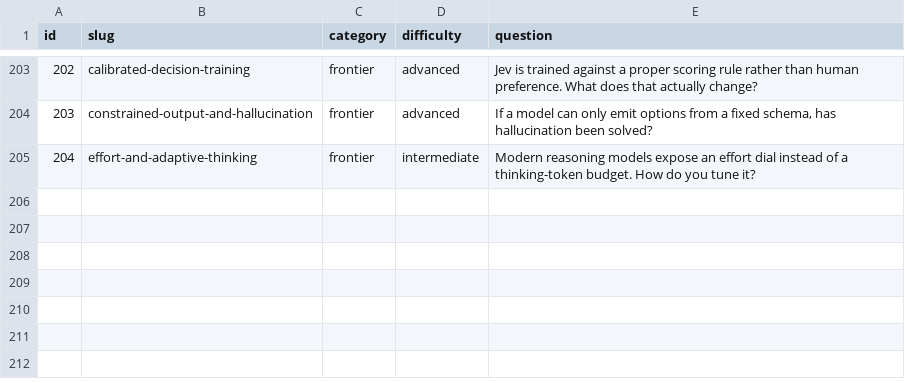
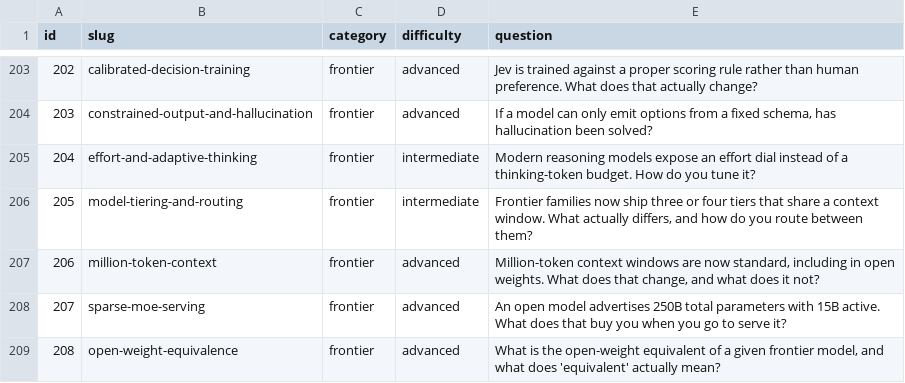
Before and after one commit to alvations/ELIPokemon, a TSV file: questions/questions.tsv, drawn as a sheet; only a part is shown, gaps mark what is left out; the diff names each change by its address in the sheet, - before the commit and + after, or states it on an @@ line.

Commit message:
Add questions 205-208: tier routing, million-token context, MoE serving, open-weight equivalence
206 and 207 first drafted at 22.8 and 10.3, below the corpus floor; both
leaned on generic storage and party furniture. Ground in named entities
before commit: 83.8 and 89.1.

```diff
--- a/questions/questions.tsv
+++ b/questions/questions.tsv
+row 206: 205 | model-tiering-and-routing | frontier | intermediate | Frontier families now ship three or four tiers that share a context window. What actually differs, and how do you route between them?
+row 207: 206 | million-token-context | frontier | advanced | Million-token context windows are now standard, including in open weights. What does that change, and what does it not?
+row 208: 207 | sparse-moe-serving | frontier | advanced | An open model advertises 250B total parameters with 15B active. What does that buy you when you go to serve it?
+row 209: 208 | open-weight-equivalence | frontier | advanced | What is the open-weight equivalent of a given frontier model, and what does 'equivalent' actually mean?
```
Also changed, not shown: 11 other files.
